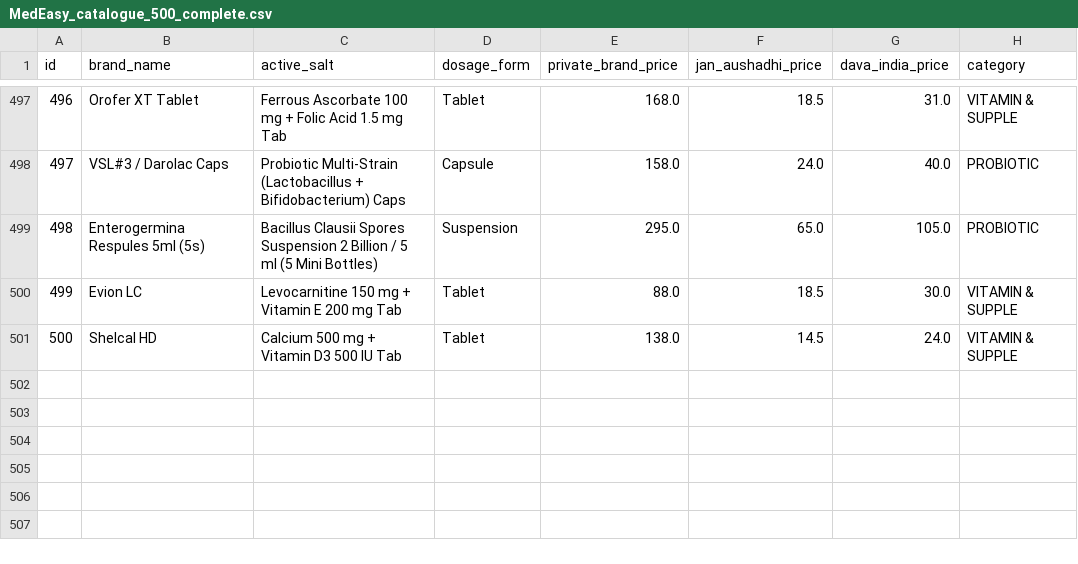
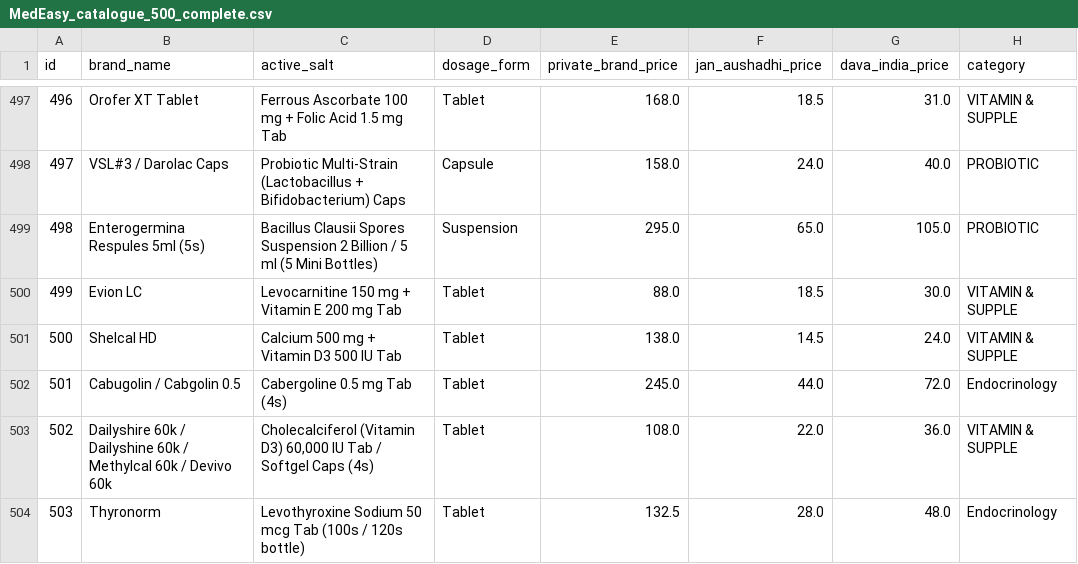
Before and after one commit to aparmitsrivastav01-hub/hackcbs, a CSV file: backend/app/data/MedEasy_catalogue_500_complete.csv, drawn as a sheet; only a part is shown, gaps mark what is left out.

```diff
--- a/backend/app/data/MedEasy_catalogue_500_complete.csv
+++ b/backend/app/data/MedEasy_catalogue_500_complete.csv
@@ -501 +501,4 @@ id,brand_name,active_salt,dosage_form,private_brand_price,jan_aushadhi_price,dav
 500,Shelcal HD,Calcium 500 mg + Vitamin D3 500 IU Tab,Tablet,138.0,14.5,24.0,VITAMIN & SUPPLE
+501,Cabugolin / Cabgolin 0.5,Cabergoline 0.5 mg Tab (4s),Tablet,245.0,44.0,72.0,Endocrinology
+502,Dailyshire 60k / Dailyshine 60k / Methylcal 60k / Devivo 60k,"Cholecalciferol (Vitamin D3) 60,000 IU Tab / Softgel Caps (4s)",Tablet,108.0,22.0,36.0,VITAMIN & SUPPLE
+503,Thyronorm,Levothyroxine Sodium 50 mcg Tab (100s / 120s bottle),Tablet,132.5,28.0,48.0,Endocrinology
```
Also changed, not shown: 8 other files.
